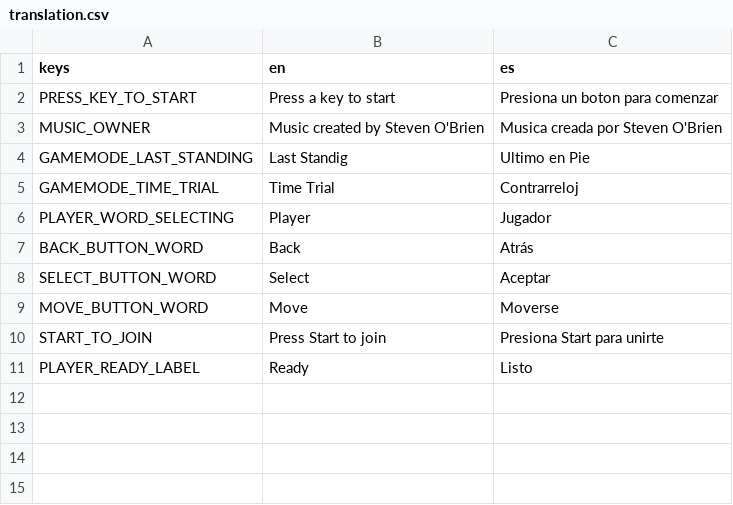
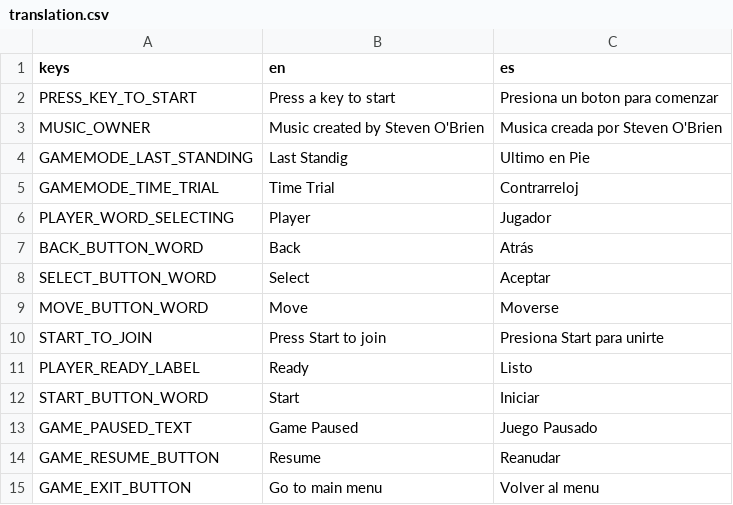
Before and after one commit to IsmaCortGtz/Disaster-Way, a CSV file: assets/translate/translation.csv, drawn as a sheet; the diff names each change by its address in the sheet, - before the commit and + after, or states it on an @@ line.

Commit message:
Local multiplayer fixed and pause added

```diff
--- a/assets/translate/translation.csv
+++ b/assets/translate/translation.csv
+row 12: START_BUTTON_WORD | Start | Iniciar
+row 13: GAME_PAUSED_TEXT | Game Paused | Juego Pausado
+row 14: GAME_RESUME_BUTTON | Resume | Reanudar
+row 15: GAME_EXIT_BUTTON | Go to main menu | Volver al menu
```
Also changed, not shown: 20 other files.
